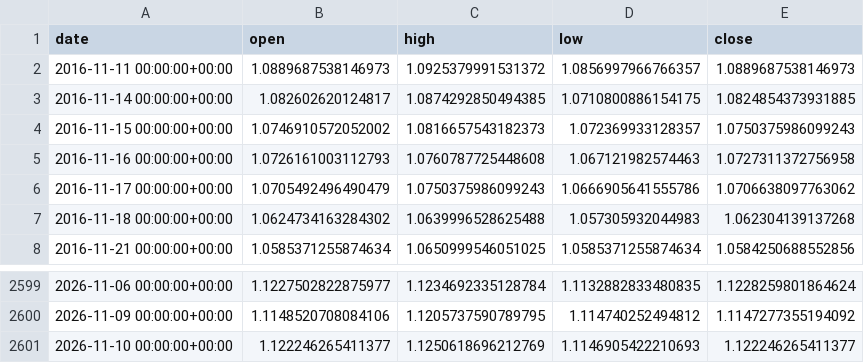
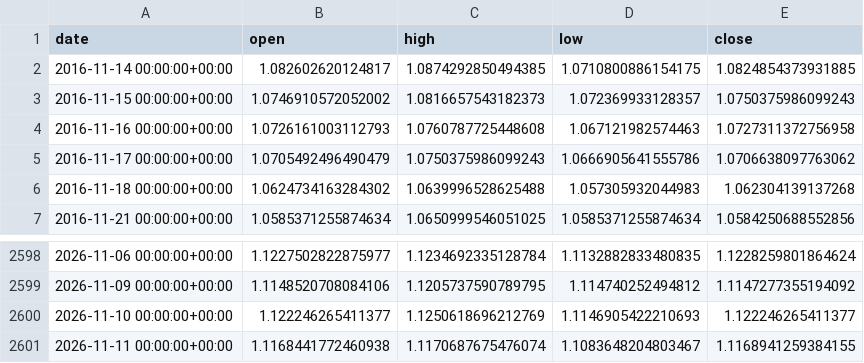
Before and after one commit to OscarTroncoso/Swing-trading---ML, a CSV file: data/eurusd_daily.csv, drawn as a sheet; only a part is shown, gaps mark what is left out; removed rows and columns are numbered as before the commit, all else as after; the diff names each change by its address in the sheet, - before the commit and + after, or states it on an @@ line.

```diff
--- a/data/eurusd_daily.csv
+++ b/data/eurusd_daily.csv
-row 2: 2016-11-11 00:00:00+00:00 | 1.0889687538146973 | 1.0925379991531372 | 1.0856997966766357 | 1.0889687538146973
+row 2601: 2026-11-11 00:00:00+00:00 | 1.1168441772460938 | 1.1170687675476074 | 1.1083648204803467 | 1.1168941259384155
```
Also changed, not shown: data.equity.csv, reports/backtest_2026_comparison.csv, 2 other files.
